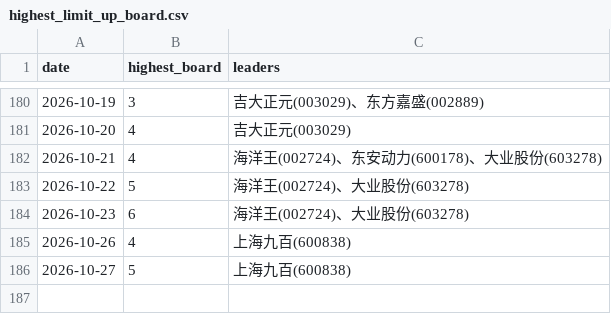
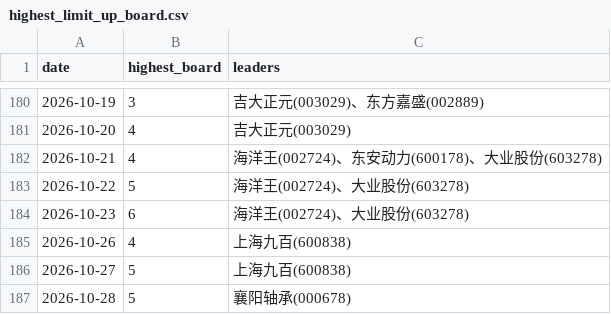
Before and after one commit to dabinDev/AiStock, a CSV file: data/highest_limit_up_board.csv, drawn as a sheet; only a part is shown, gaps mark what is left out.

```diff
--- a/data/highest_limit_up_board.csv
+++ b/data/highest_limit_up_board.csv
@@ -186 +186,2 @@
 2026-10-27,5,上海九百(600838)
+2026-10-28,5,襄阳轴承(000678)
```
Also changed, not shown: 5 other files.
